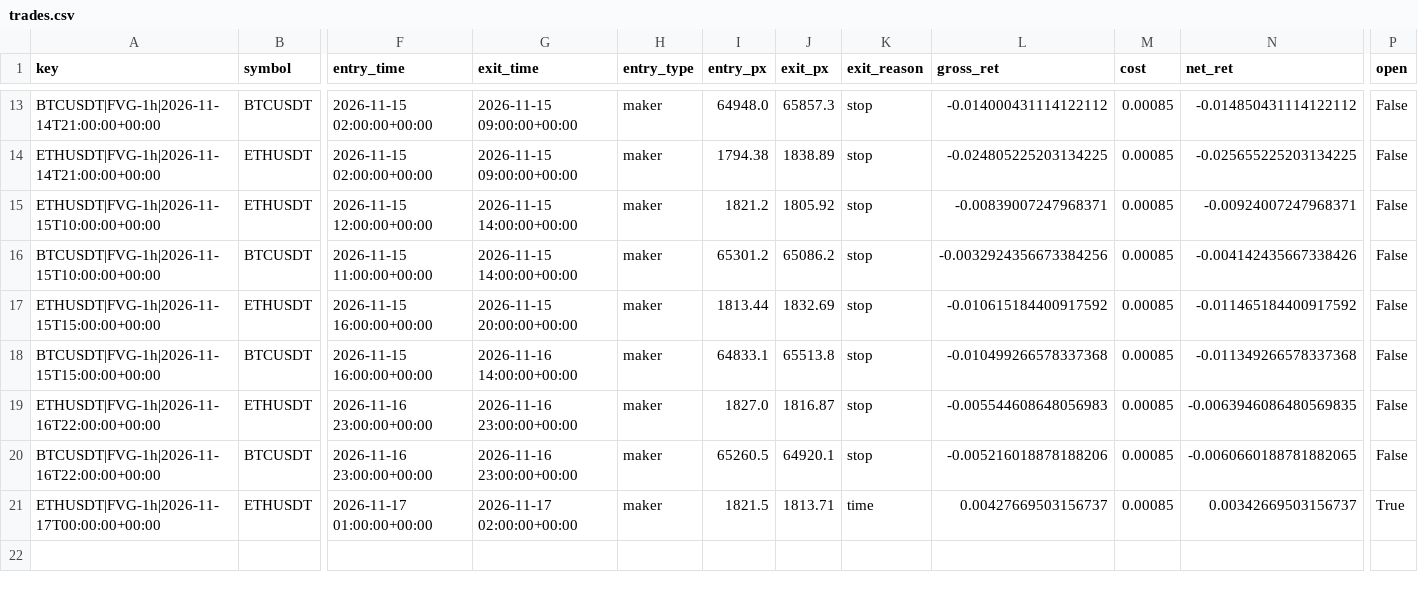
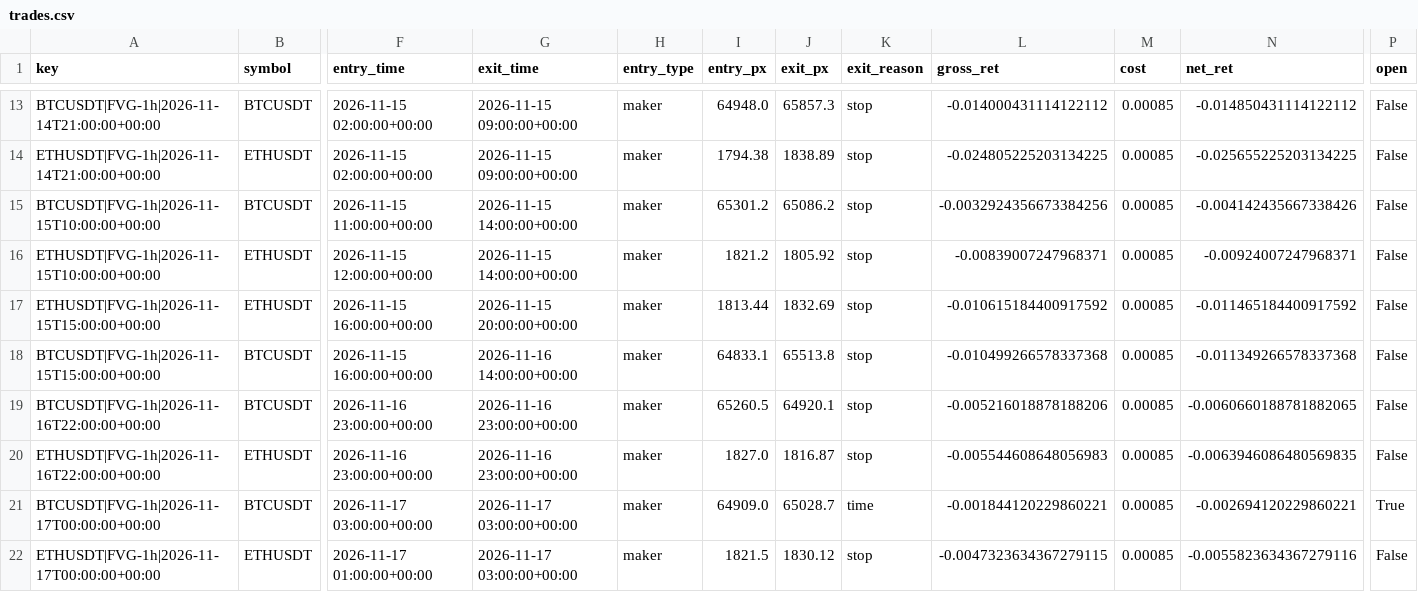
Before and after one commit to richard-nend/youtube-quant-lab, a CSV file: live/trades.csv, drawn as a sheet; only a part is shown, gaps mark what is left out; addresses are those after the commit; rows hold the shown columns only; the diff names each change by its address in the sheet, - before the commit and + after, or states it on an @@ line.

Commit message:
live: 2026-11-17T04:03Z

```diff
--- a/live/trades.csv
+++ b/live/trades.csv
-row 16: BTCUSDT|FVG-1h|2026-11-15T10:00:00+00:00
+row 15: BTCUSDT|FVG-1h|2026-11-15T10:00:00+00:00
-row 20: BTCUSDT|FVG-1h|2026-11-16T22:00:00+00:00
+row 19: BTCUSDT|FVG-1h|2026-11-16T22:00:00+00:00
+row 21: BTCUSDT|FVG-1h|2026-11-17T00:00:00+00:00 | BTCUSDT | 2026-11-17 03:00:00+00:00 | 2026-11-17 03:00:00+00:00 | maker | 64909.0 | 65028.7 | time | -0.001844120229860221 | 0.00085 | -0.002694120229860221 | True
-G22 (exit_time): 2026-11-17 02:00:00+00:00
+G22 (exit_time): 2026-11-17 03:00:00+00:00
-J22 (exit_px): 1813.71
+J22 (exit_px): 1830.12
-K22 (exit_reason): time
+K22 (exit_reason): stop
-L22 (gross_ret): 0.00427669503156737
+L22 (gross_ret): -0.0047323634367279115
-N22 (net_ret): 0.00342669503156737
+N22 (net_ret): -0.0055823634367279116
-P22 (open): True
+P22 (open): False
```
Also changed, not shown: 1 other file.
